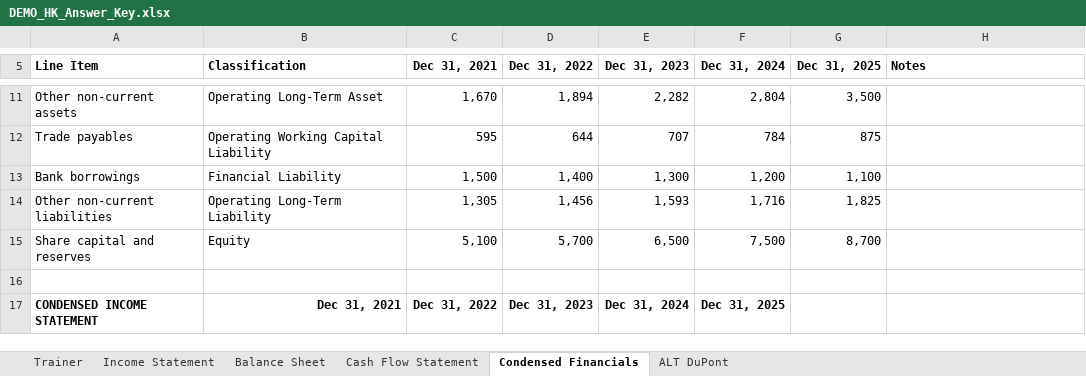
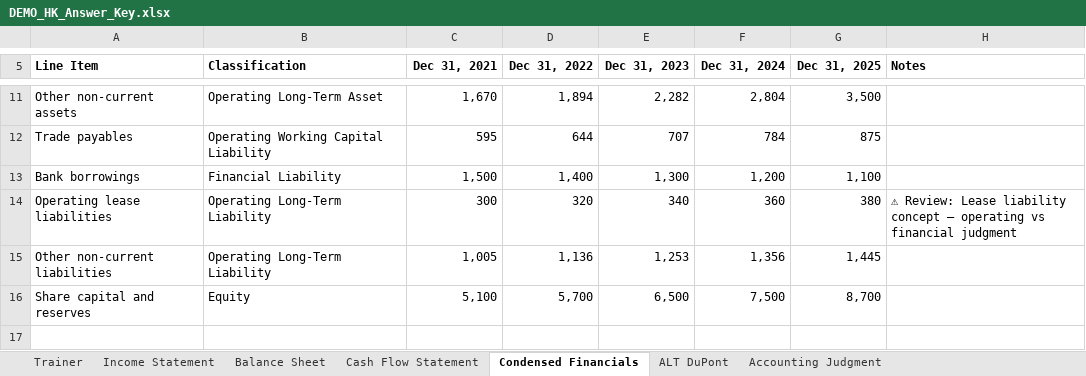
Before and after one commit to MrMittenCrab/bav_trainer, an Excel workbook: example/DEMO_HK_Answer_Key.xlsx, sheet Condensed Financials, drawn as a sheet; only a part is shown, gaps mark what is left out; the shorter side is filled out with more unchanged rows; values as stored, in another font and other column widths than the file's, no borders; addresses are those after the commit; the diff covers the shown part only; the diff names each change by its address in the sheet, - before the commit and + after, or states it on an @@ line.

Commit message:
Step 8A guided classification judgment

```diff
--- a/example/DEMO_HK_Answer_Key.xlsx (sheet Condensed Financials)
+++ b/example/DEMO_HK_Answer_Key.xlsx (sheet Condensed Financials)
+sheet tab: Accounting Judgment
+row 14: Operating lease liabilities | Operating Long-Term Liability | 300 | 320 | 340 | 360 | 380 | ⚠ Review: Lease liability concept — operating vs financial judgment
-C15 (Dec 31, 2021): 1,305
+C15 (Dec 31, 2021): 1,005
-D15 (Dec 31, 2022): 1,456
+D15 (Dec 31, 2022): 1,136
-E15 (Dec 31, 2023): 1,593
+E15 (Dec 31, 2023): 1,253
-F15 (Dec 31, 2024): 1,716
+F15 (Dec 31, 2024): 1,356
-G15 (Dec 31, 2025): 1,825
+G15 (Dec 31, 2025): 1,445
```
Also changed, not shown: 90 edited cells elsewhere in this sheet, sheet ALT DuPont, sheet Trainer, sheet Balance Sheet, example/DEMO_HK_Trainer.xlsx, 11 other files.
